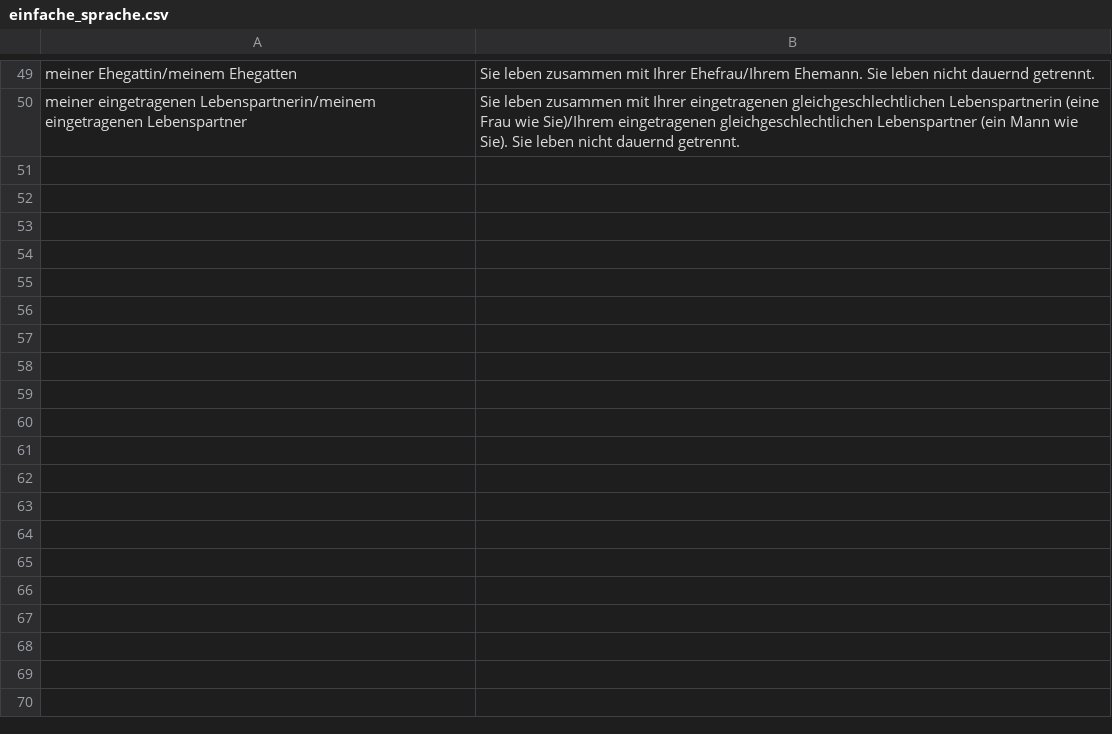
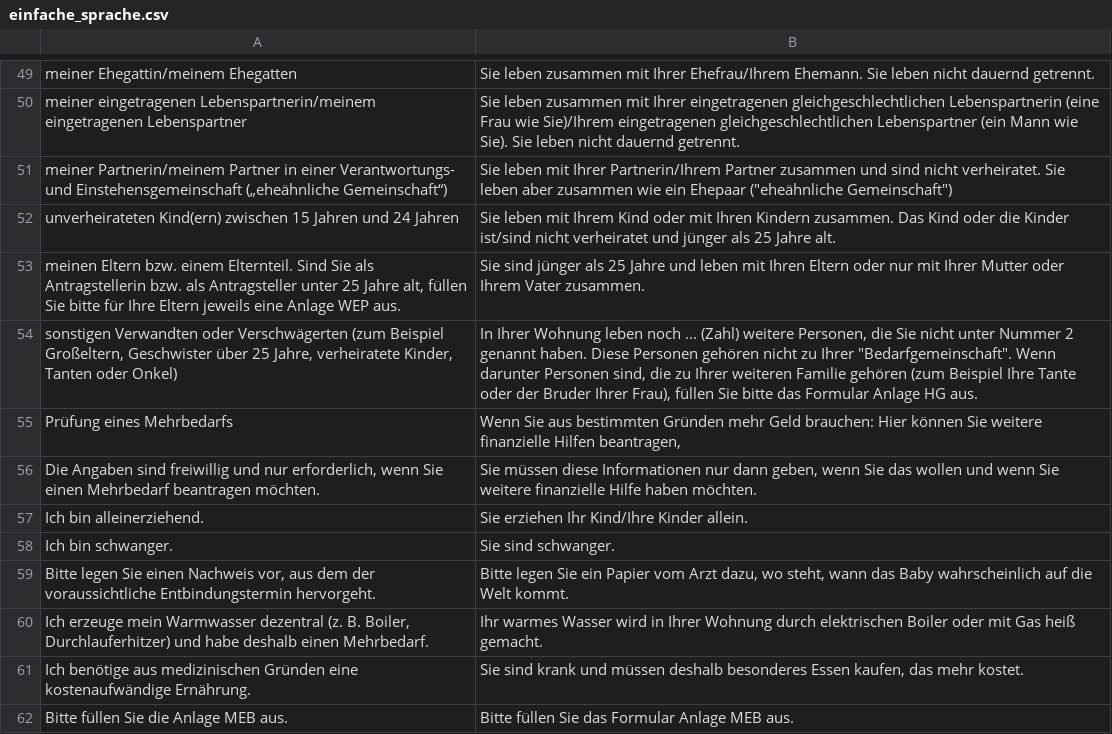
Before and after one commit to bachvarv/NLP_Test, a CSV file: simple_language/corpus/einfache_sprache.csv, drawn as a sheet; only a part is shown, gaps mark what is left out; the diff covers the shown part only; the diff names each change by its address in the sheet, - before the commit and + after, or states it on an @@ line.

Commit message:
Trainable Simple Language model

```diff
--- a/simple_language/corpus/einfache_sprache.csv
+++ b/simple_language/corpus/einfache_sprache.csv
+row 51: meiner Partnerin/meinem Partner in einer Verantwortungs- und Einstehensgemeinschaft („eheähnliche Gemeinschaft“) | Sie leben mit Ihrer Partnerin/Ihrem Partner zusammen und sind nicht verheiratet. Sie leben aber zusammen wie ein Ehepaar ("eheähnliche Gemeinschaft")
+row 52: unverheirateten Kind(ern) zwischen 15 Jahren und 24 Jahren | Sie leben mit Ihrem Kind oder mit Ihren Kindern zusammen. Das Kind oder die Kinder ist/sind nicht verheiratet und jünger als 25 Jahre alt.
+row 53: meinen Eltern bzw. einem Elternteil. Sind Sie als Antragstellerin bzw. als Antragsteller unter 25 Jahre alt, füllen Sie bitte für Ihre Eltern jeweils eine Anlage WEP aus. | Sie sind jünger als 25 Jahre und leben mit Ihren Eltern oder nur mit Ihrer Mutter oder Ihrem Vater zusammen.
+row 54: sonstigen Verwandten oder Verschwägerten (zum Beispiel Großeltern, Geschwister über 25 Jahre, verheiratete Kinder, Tanten oder Onkel) | In Ihrer Wohnung leben noch ... (Zahl) weitere Personen, die Sie nicht unter Nummer 2 genannt haben. Diese Personen gehören nicht zu Ihrer "Bedarfgemeinschaft". Wenn darunter Personen sind, die zu Ihrer weiteren Familie gehören (zum Beispiel Ihre Tante oder der Bruder Ihrer Frau), füllen Sie bitte das Formular Anlage HG aus.
+row 55: Prüfung eines Mehrbedarfs | Wenn Sie aus bestimmten Gründen mehr Geld brauchen: Hier können Sie weitere finanzielle Hilfen beantragen,
+row 56: Die Angaben sind freiwillig und nur erforderlich, wenn Sie einen Mehrbedarf beantragen möchten. | Sie müssen diese Informationen nur dann geben, wenn Sie das wollen und wenn Sie weitere finanzielle Hilfe haben möchten.
+row 57: Ich bin alleinerziehend. | Sie erziehen Ihr Kind/Ihre Kinder allein.
+row 58: Ich bin schwanger. | Sie sind schwanger.
+row 59: Bitte legen Sie einen Nachweis vor, aus dem der voraussichtliche Entbindungstermin hervorgeht. | Bitte legen Sie ein Papier vom Arzt dazu, wo steht, wann das Baby wahrscheinlich auf die Welt kommt.
+row 60: Ich erzeuge mein Warmwasser dezentral (z. B. Boiler, Durchlauferhitzer) und habe deshalb einen Mehrbedarf. | Ihr warmes Wasser wird in Ihrer Wohnung durch elektrischen Boiler oder mit Gas heiß gemacht.
+row 61: Ich benötige aus medizinischen Gründen eine kostenaufwändige Ernährung. | Sie sind krank und müssen deshalb besonderes Essen kaufen, das mehr kostet.
+row 62: Bitte füllen Sie die Anlage MEB aus. | Bitte füllen Sie das Formular Anlage MEB aus.
```
Also changed, not shown: 12 added rows elsewhere in this file, 12 other files.
